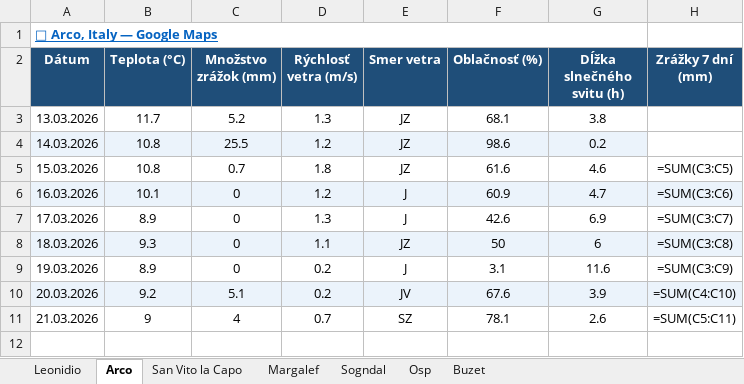
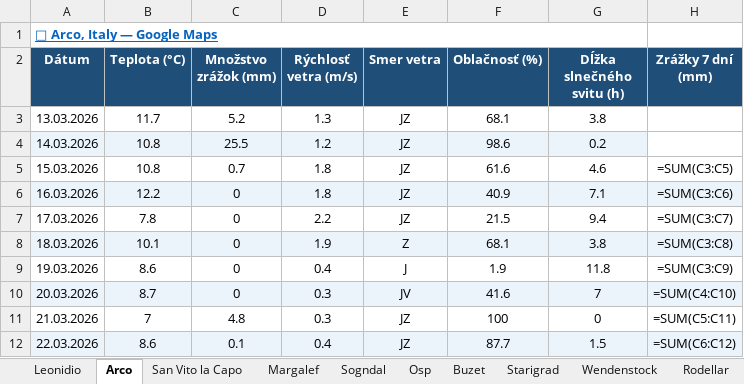
Before and after one commit to slavo1976/AgentWeather, an Excel workbook: WeatherHistory.xlsx, sheet Arco, drawn as a sheet; values as stored, in another font and other column widths than the file's, no borders; formulas without a stored value are shown as written; the diff names each change by its address in the sheet, - before the commit and + after, or states it on an @@ line.

```diff
--- a/WeatherHistory.xlsx (sheet Arco)
+++ b/WeatherHistory.xlsx (sheet Arco)
+sheet tab: Starigrad
+sheet tab: Wendenstock
+sheet tab: Rodellar
-B6 (Teplota (°C)): 10.1
+B6 (Teplota (°C)): 12.2
-D6 (Rýchlosť vetra (m/s)): 1.2
+D6 (Rýchlosť vetra (m/s)): 1.8
-E6:E7 (Smer vetra): J
+E6:E7 (Smer vetra): JZ
-F6 (Oblačnosť (%)): 60.9
+F6 (Oblačnosť (%)): 40.9
-G6 (Dĺžka slnečného svitu (h)): 4.7
+G6 (Dĺžka slnečného svitu (h)): 7.1
-B7 (Teplota (°C)): 8.9
+B7 (Teplota (°C)): 7.8
-D7 (Rýchlosť vetra (m/s)): 1.3
+D7 (Rýchlosť vetra (m/s)): 2.2
-F7 (Oblačnosť (%)): 42.6
+F7 (Oblačnosť (%)): 21.5
-G7 (Dĺžka slnečného svitu (h)): 6.9
+G7 (Dĺžka slnečného svitu (h)): 9.4
-B8 (Teplota (°C)): 9.3
+B8 (Teplota (°C)): 10.1
-D8 (Rýchlosť vetra (m/s)): 1.1
+D8 (Rýchlosť vetra (m/s)): 1.9
-E8 (Smer vetra): JZ
+E8 (Smer vetra): Z
-F8 (Oblačnosť (%)): 50
+F8 (Oblačnosť (%)): 68.1
-G8 (Dĺžka slnečného svitu (h)): 6
+G8 (Dĺžka slnečného svitu (h)): 3.8
-B9 (Teplota (°C)): 8.9
+B9 (Teplota (°C)): 8.6
-D9 (Rýchlosť vetra (m/s)): 0.2
+D9 (Rýchlosť vetra (m/s)): 0.4
-F9 (Oblačnosť (%)): 3.1
+F9 (Oblačnosť (%)): 1.9
-G9 (Dĺžka slnečného svitu (h)): 11.6
+G9 (Dĺžka slnečného svitu (h)): 11.8
-B10 (Teplota (°C)): 9.2
+B10 (Teplota (°C)): 8.7
-C10 (Množstvo zrážok (mm)): 5.1
+C10 (Množstvo zrážok (mm)): 0
-D10 (Rýchlosť vetra (m/s)): 0.2
+D10 (Rýchlosť vetra (m/s)): 0.3
-F10 (Oblačnosť (%)): 67.6
+F10 (Oblačnosť (%)): 41.6
-G10 (Dĺžka slnečného svitu (h)): 3.9
+G10 (Dĺžka slnečného svitu (h)): 7
-B11 (Teplota (°C)): 9
+B11 (Teplota (°C)): 7
-C11 (Množstvo zrážok (mm)): 4
+C11 (Množstvo zrážok (mm)): 4.8
-D11 (Rýchlosť vetra (m/s)): 0.7
+D11 (Rýchlosť vetra (m/s)): 0.3
-E11 (Smer vetra): SZ
+E11 (Smer vetra): JZ
-F11 (Oblačnosť (%)): 78.1
+F11 (Oblačnosť (%)): 100
-G11 (Dĺžka slnečného svitu (h)): 2.6
+G11 (Dĺžka slnečného svitu (h)): 0
+row 12: 22.03.2026 | 8.6 | 0.1 | 0.4 | JZ | 87.7 | 1.5 | =SUM(C6:C12)
```
Also changed, not shown: sheet San Vito la Capo, sheet Leonidio, sheet Osp, sheet Buzet, sheet Sogndal, sheet Margalef, other sheet tabs.
